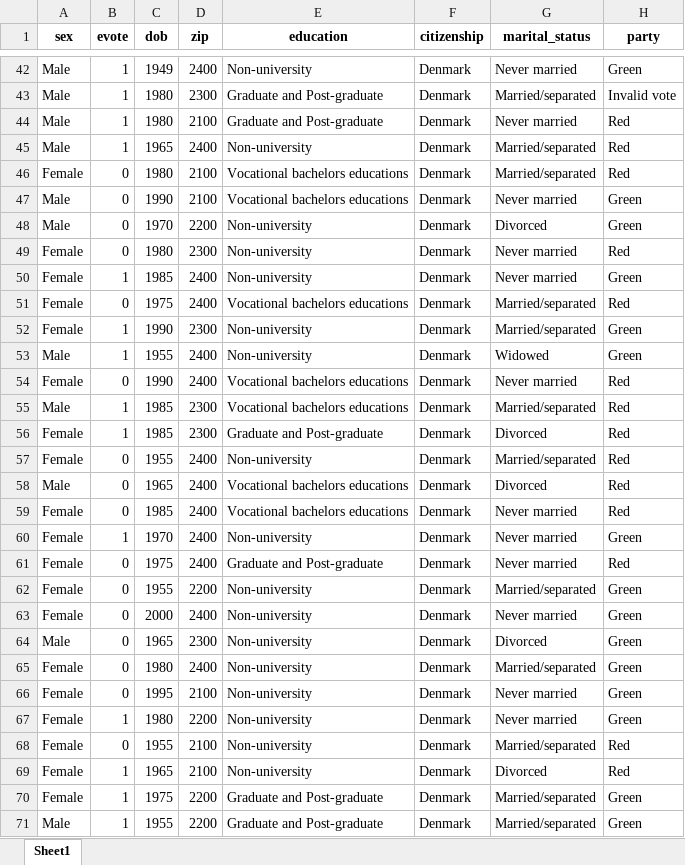
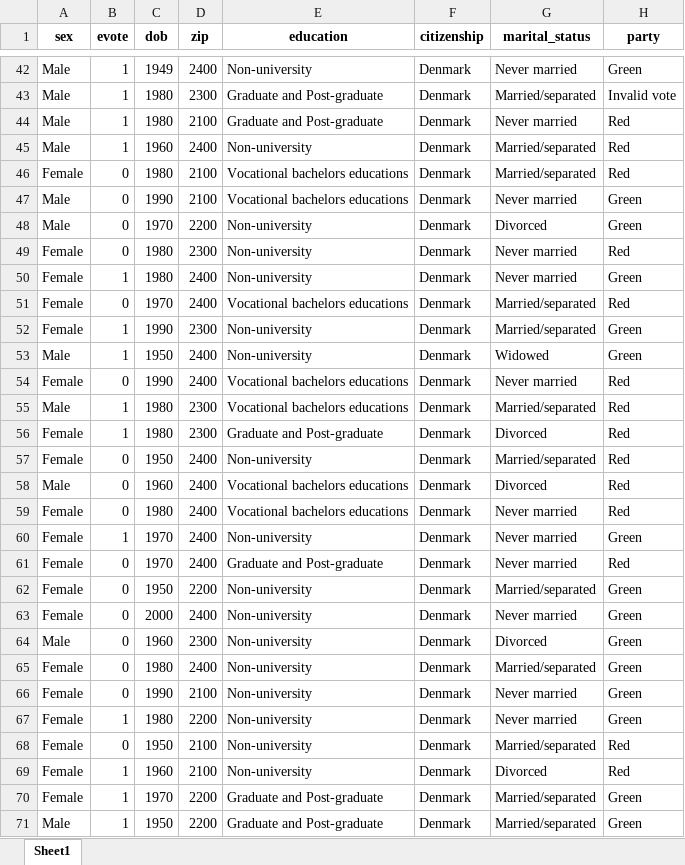
Before and after one commit to jakubmraz/security-and-privacy-project, an Excel workbook: even_more_private_dataD.xlsx, sheet Sheet1, drawn as a sheet; only a part is shown, gaps mark what is left out; values as stored, in another font and other column widths than the file's, no borders; the diff covers the shown part only; the diff names each change by its address in the sheet, - before the commit and + after, or states it on an @@ line.

```diff
--- a/even_more_private_dataD.xlsx (sheet Sheet1)
+++ b/even_more_private_dataD.xlsx (sheet Sheet1)
-C45 (dob): 1965
+C45 (dob): 1960
-C50 (dob): 1985
+C50 (dob): 1980
-C51 (dob): 1975
+C51 (dob): 1970
-C53 (dob): 1955
+C53 (dob): 1950
-C55:C56 (dob): 1985
+C55:C56 (dob): 1980
-C57 (dob): 1955
+C57 (dob): 1950
-C58 (dob): 1965
+C58 (dob): 1960
-C59 (dob): 1985
+C59 (dob): 1980
-C61 (dob): 1975
+C61 (dob): 1970
-C62 (dob): 1955
+C62 (dob): 1950
-C64 (dob): 1965
+C64 (dob): 1960
-C66 (dob): 1995
+C66 (dob): 1990
-C68 (dob): 1955
+C68 (dob): 1950
-C69 (dob): 1965
+C69 (dob): 1960
-C70 (dob): 1975
+C70 (dob): 1970
-C71 (dob): 1955
+C71 (dob): 1950
```
Also changed, not shown: 72 edited cells elsewhere in this sheet, 4 other files.
